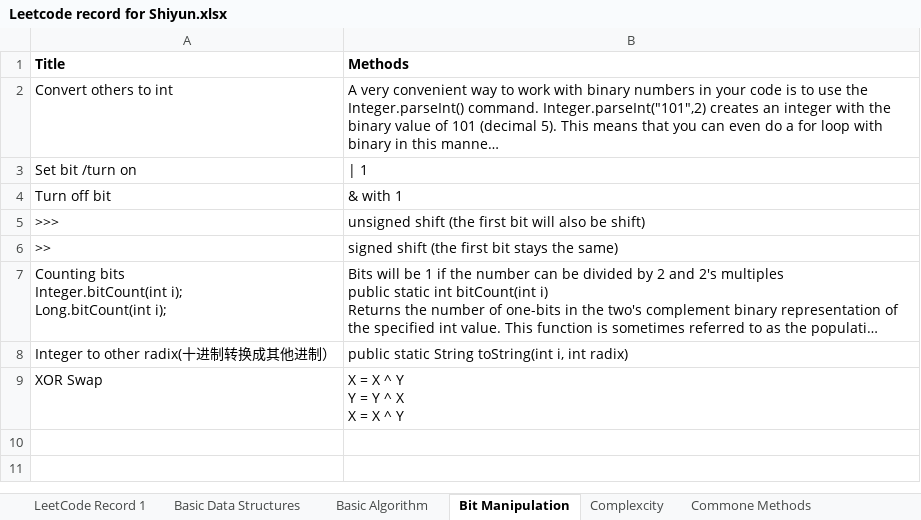
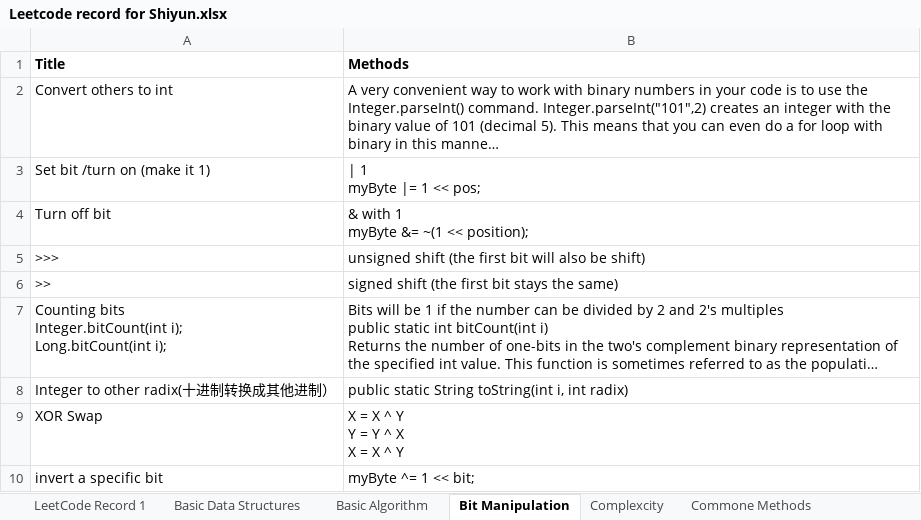
Before and after one commit to ShiyunHUANG/LeetCode_Record_Shiyun, an Excel workbook: Leetcode record for Shiyun.xlsx, sheet Bit Manipulation, drawn as a sheet; long unchanged cells end in …; values as stored, in another font and other column widths than the file's, no borders; removed rows and columns are numbered as before the commit, all else as after; ↵ is a line break in a cell; the diff names each change by its address in the sheet, - before the commit and + after, or states it on an @@ line.

```diff
--- a/Leetcode record for Shiyun.xlsx (sheet Bit Manipulation)
+++ b/Leetcode record for Shiyun.xlsx (sheet Bit Manipulation)
-row 3: Set bit /turn on | | 1
+row 3: Set bit /turn on (make it 1) | | 1 ↵ myByte |= 1 << pos;
-B4 (Methods): & with 1
+B4 (Methods): & with 1 ↵ myByte &= ~(1 << position);
+row 10: invert a specific bit | myByte ^= 1 << bit;
```
Also changed, not shown: sheet LeetCode Record 1, sheet Commone Methods, sheet Complexcity, charts or pictures, 12 other files.
